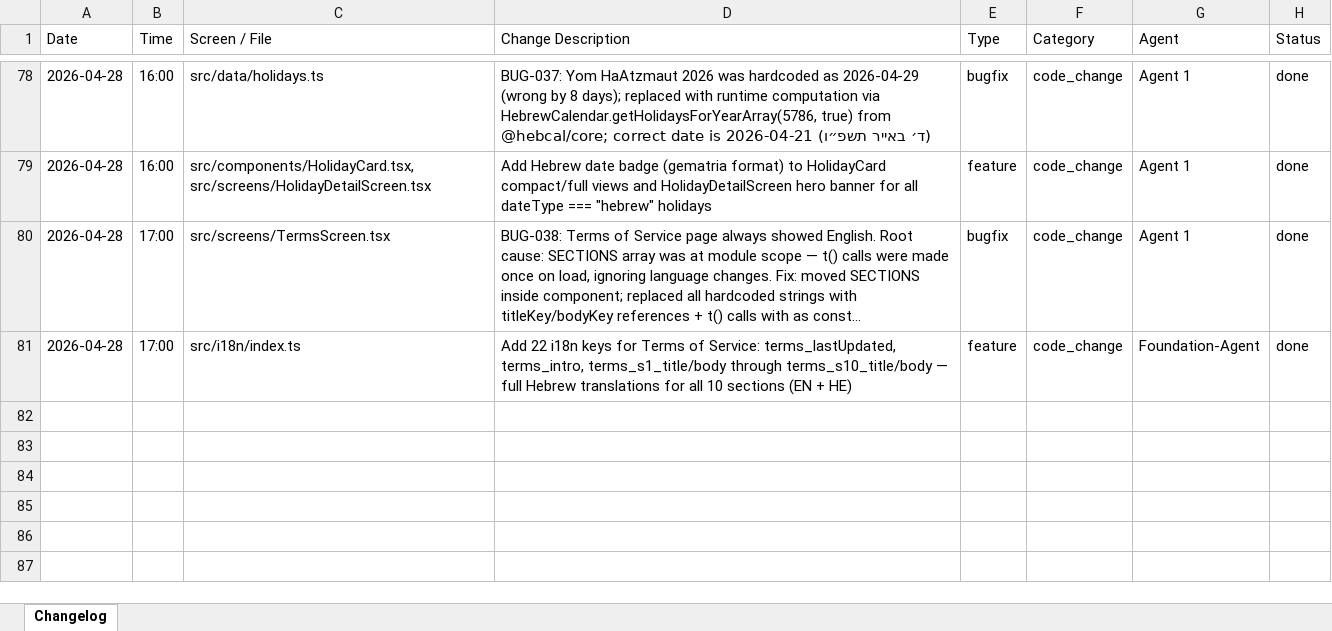
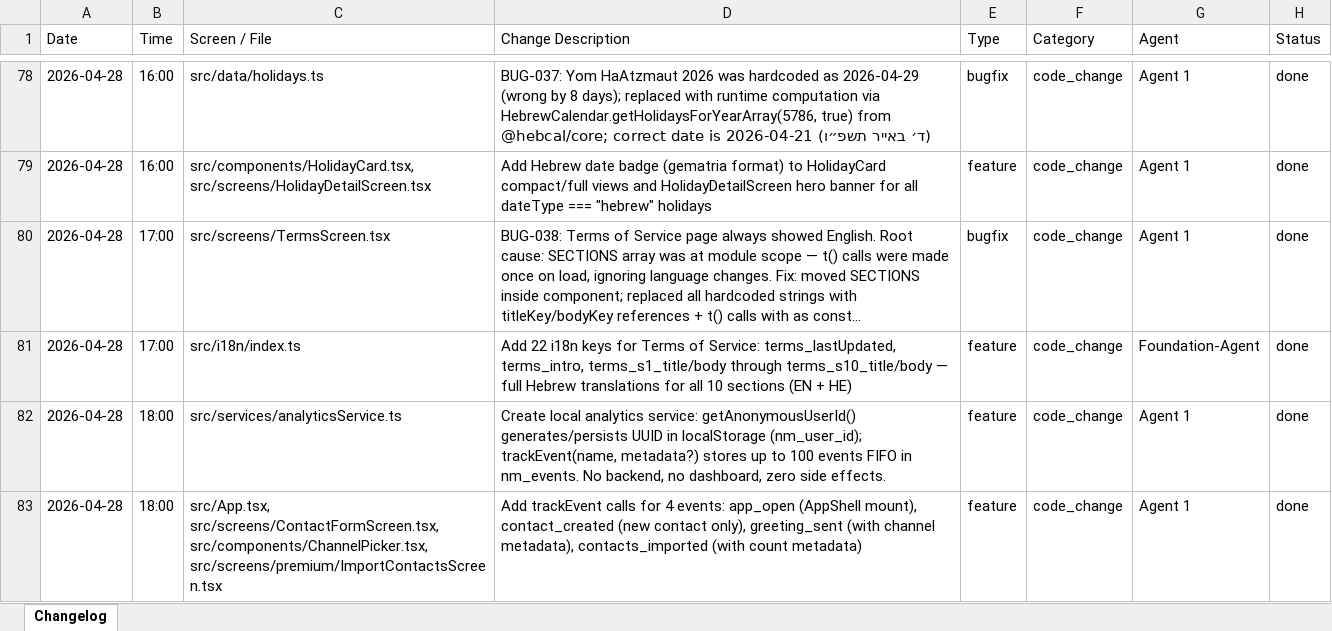
Before and after one commit to GuyIts29/nevermiss, an Excel workbook: changelog.xlsx, sheet Changelog, drawn as a sheet; only a part is shown, gaps mark what is left out; long unchanged cells end in …; values as stored, in another font and other column widths than the file's, no borders; the diff names each change by its address in the sheet, - before the commit and + after, or states it on an @@ line.

```diff
--- a/changelog.xlsx (sheet Changelog)
+++ b/changelog.xlsx (sheet Changelog)
+row 82: 2026-04-28 | 18:00 | src/services/analyticsService.ts | Create local analytics service: getAnonymousUserId() generates/persists UUID in localStorage (nm_user_id); trackEvent(name, metadata?) stores up to 100 events FIFO in nm_events. No backend, no dashboard, zero side effects. | feature | code_change | Agent 1 | done
+row 83: 2026-04-28 | 18:00 | src/App.tsx, src/screens/ContactFormScreen.tsx, src/components/ChannelPicker.tsx, src/screens/premium/ImportContactsScreen.tsx | Add trackEvent calls for 4 events: app_open (AppShell mount), contact_created (new contact only), greeting_sent (with channel metadata), contacts_imported (with count metadata) | feature | code_change | Agent 1 | done
```
Also changed, not shown: 7 other files.
